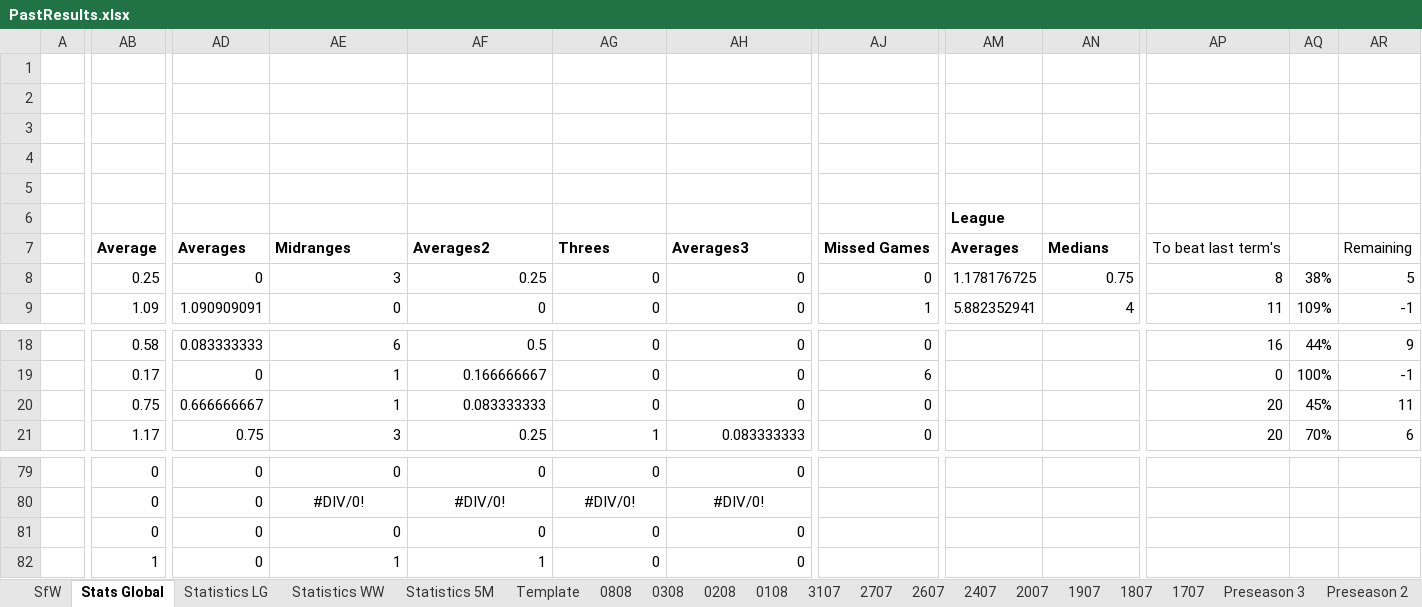
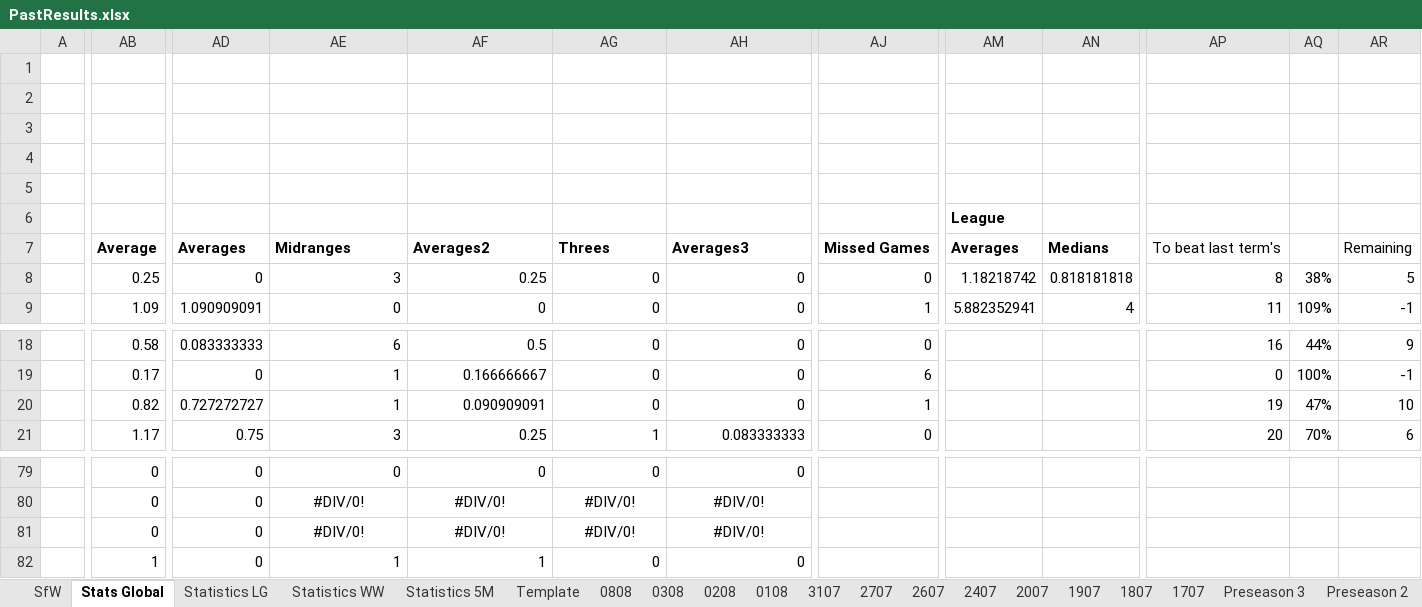
Before and after one commit to KingGoose20/LTBOS3, an Excel workbook: Other Files/PastResults.xlsx, sheet Stats Global, drawn as a sheet; only a part is shown, gaps mark what is left out; values as stored, in another font and other column widths than the file's, no borders; charts and pictures and conditional formats and table styles not drawn; the diff covers the shown part only; the diff names each change by its address in the sheet, - before the commit and + after, or states it on an @@ line.

```diff
--- a/Other Files/PastResults.xlsx (sheet Stats Global)
+++ b/Other Files/PastResults.xlsx (sheet Stats Global)
-AM8: 1.178176725
+AM8: 1.18218742
-AN8: 0.75
+AN8: 0.818181818
-AB20: 0.75
+AB20: 0.82
-AD20: 0.666666667
+AD20: 0.727272727
-AF20: 0.083333333
+AF20: 0.090909091
-AJ20: 0
+AJ20: 1
-AP20: 20
+AP20: 19
-AQ20: 45%
+AQ20: 47%
-AR20: 11
+AR20: 10
-AE81: 0
+AE81: #DIV/0!
-AE81:AH81 alignment: right
+AE81:AH81 alignment: center
-AF81: 0
+AF81: #DIV/0!
-AG81: 0
+AG81: #DIV/0!
-AH81: 0
+AH81: #DIV/0!
```
Also changed, not shown: 4 edited cells elsewhere in this sheet, sheet 0808, sheet SfW, sheet Statistics WW.
